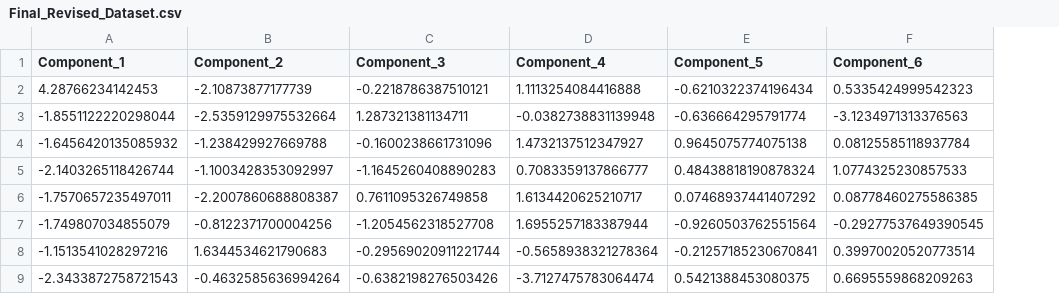
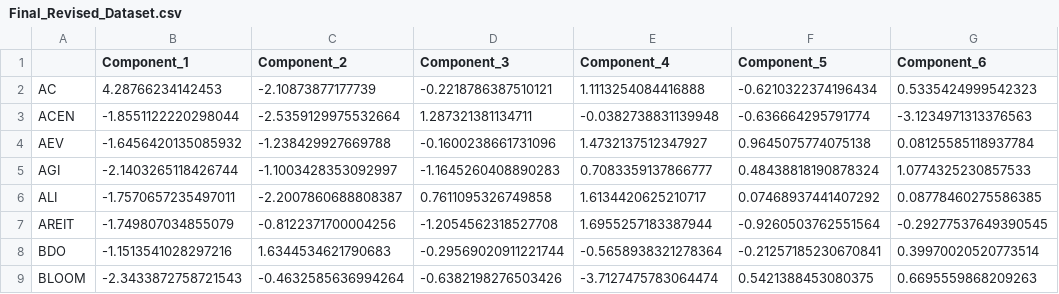
Before and after one commit to Volyzte/dsf-capstone-cohort-14-mpt, a CSV file: data/Final_Revised_Dataset.csv, drawn as a sheet; only a part is shown; the diff names each change by its address in the sheet, - before the commit and + after, or states it on an @@ line.

Commit message:
Removed index name from final revised dataset

```diff
--- a/data/Final_Revised_Dataset.csv
+++ b/data/Final_Revised_Dataset.csv
+column A, rows 2-9: AC | ACEN | AEV | AGI | ALI | AREIT | BDO | BLOOM
```
Also changed, not shown: 1 other file.
